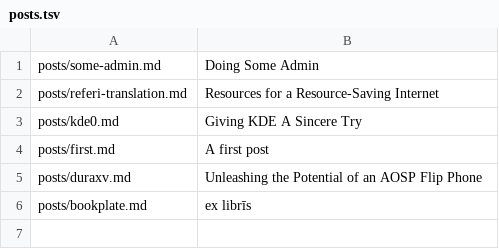
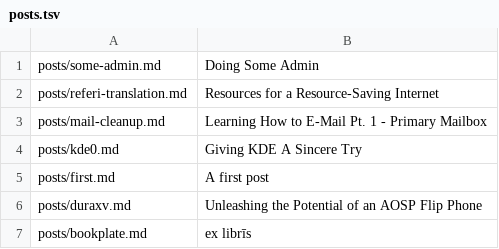
Before and after one commit to I-Need-More-Coffee/i-need-more-coffee.github.io, a TSV file: docs/posts.tsv, drawn as a sheet.

```diff
--- a/docs/posts.tsv
+++ b/docs/posts.tsv
@@ -2,2 +2,3 @@ posts/some-admin.md	Doing Some Admin
 posts/referi-translation.md	Resources for a Resource-Saving Internet		
+posts/mail-cleanup.md	Learning How to E-Mail Pt. 1 - Primary Mailbox		
 posts/kde0.md	Giving KDE A Sincere Try		
```
Also changed, not shown: 5 other files.
